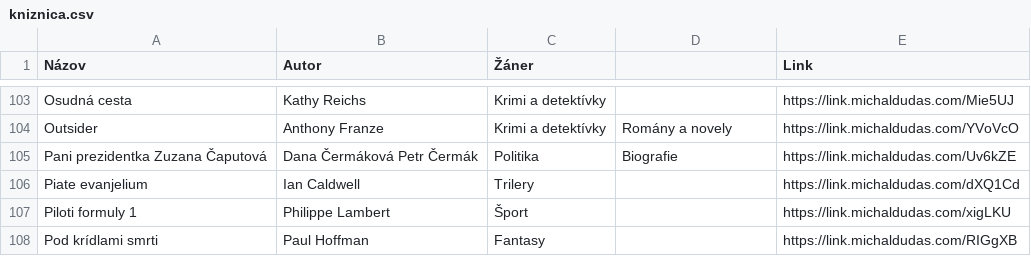
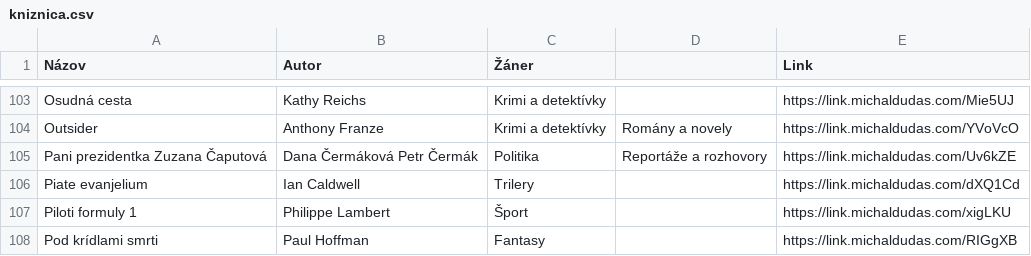
Before and after one commit to misko0709/misko0709.github.io, a CSV file: data/kniznica.csv, drawn as a sheet; only a part is shown, gaps mark what is left out.

Commit message:
Update kniznica.csv

```diff
--- a/data/kniznica.csv
+++ b/data/kniznica.csv
@@ -104,3 +104,3 @@ Osudná cesta,Kathy Reichs,Krimi a detektívky ,
 Outsider,Anthony Franze,Krimi a detektívky ,Romány a novely                                                         ,         https://link.michaldudas.com/YVoVcO
-Pani prezidentka Zuzana Čaputová,Dana Čermáková Petr Čermák,Politika,Biografie,https://link.michaldudas.com/Uv6kZE
+Pani prezidentka Zuzana Čaputová,Dana Čermáková Petr Čermák,Politika,Reportáže a rozhovory,https://link.michaldudas.com/Uv6kZE
 Piate evanjelium,Ian Caldwell,Trilery ,                                                                             ,         https://link.michaldudas.com/dXQ1Cd
```
